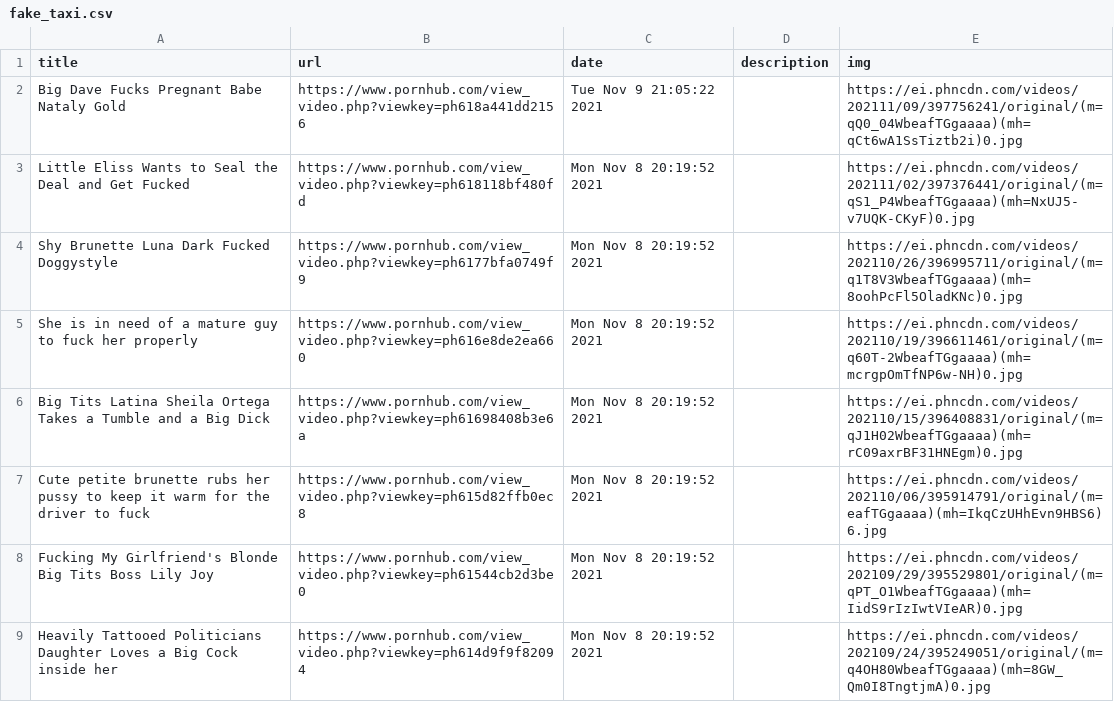
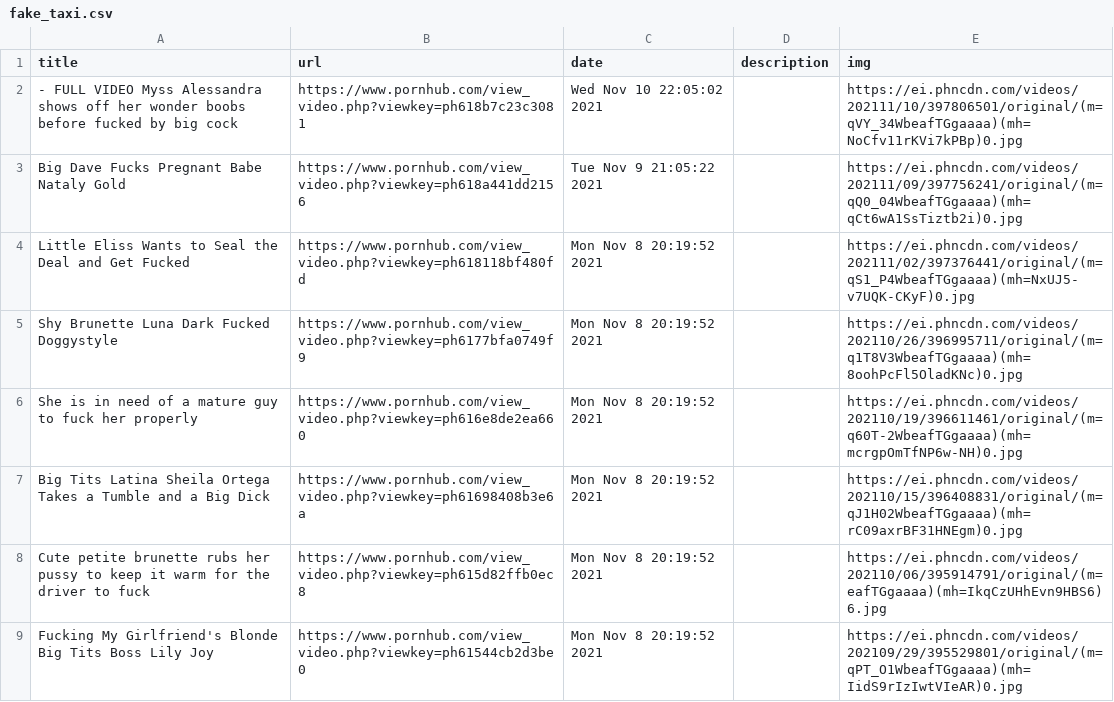
Before and after one commit to c-chen0902/rss, a CSV file: private/data/fake_taxi.csv, drawn as a sheet; only a part is shown; the shorter side is filled out with more unchanged rows.

```diff
--- a/private/data/fake_taxi.csv
+++ b/private/data/fake_taxi.csv
@@ -1,2 +1,3 @@
 title,url,date,description,img
+- FULL VIDEO Myss Alessandra shows off her wonder boobs before fucked by big cock,https://www.pornhub.com/view_video.php?viewkey=ph618b7c23c3081,Wed Nov 10 22:05:02 2021,,https://ei.phncdn.com/videos/202111/10/397806501/original/(m=qVY_34WbeafTGgaaaa)(mh=NoCfv11rKVi7kPBp)0.jpg
 Big Dave Fucks Pregnant Babe Nataly Gold,https://www.pornhub.com/view_video.php?viewkey=ph618a441dd2156,Tue Nov  9 21:05:22 2021,,https://ei.phncdn.com/videos/202111/09/397756241/original/(m=qQ0_04WbeafTGgaaaa)(mh=qCt6wA1SsTiztb2i)0.jpg
```
Also changed, not shown: private/data/backroom_casting_couch.csv, private/data/xtrade64.csv, 9 other files.
